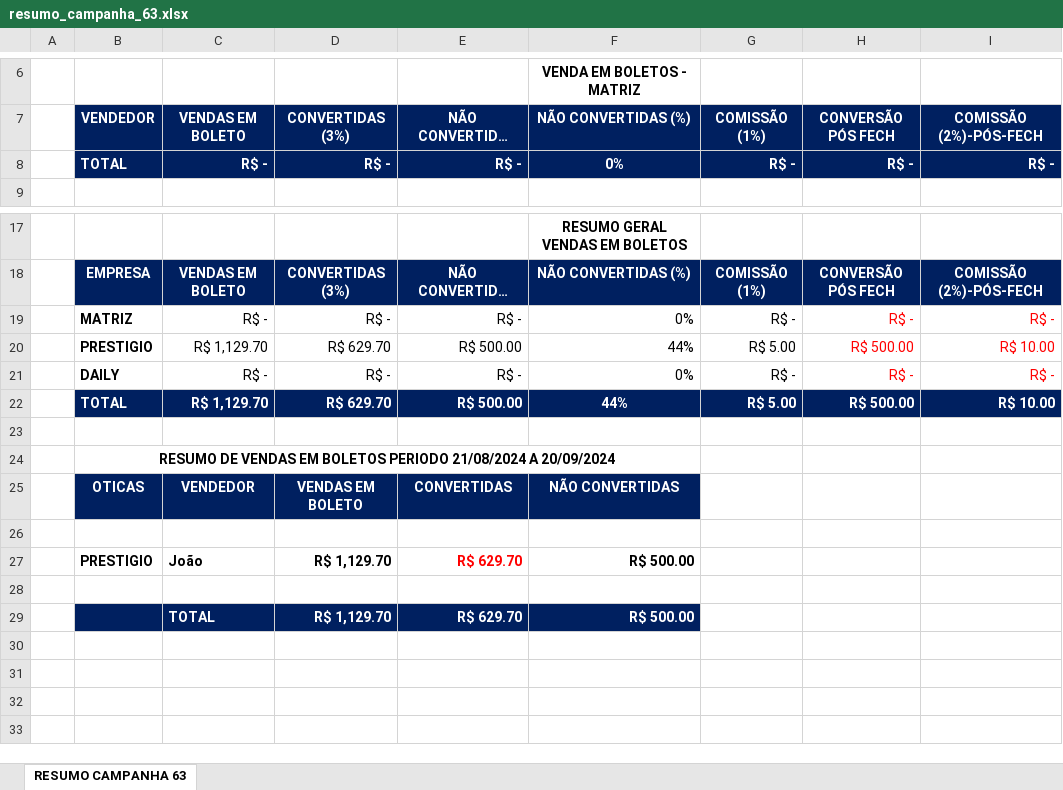
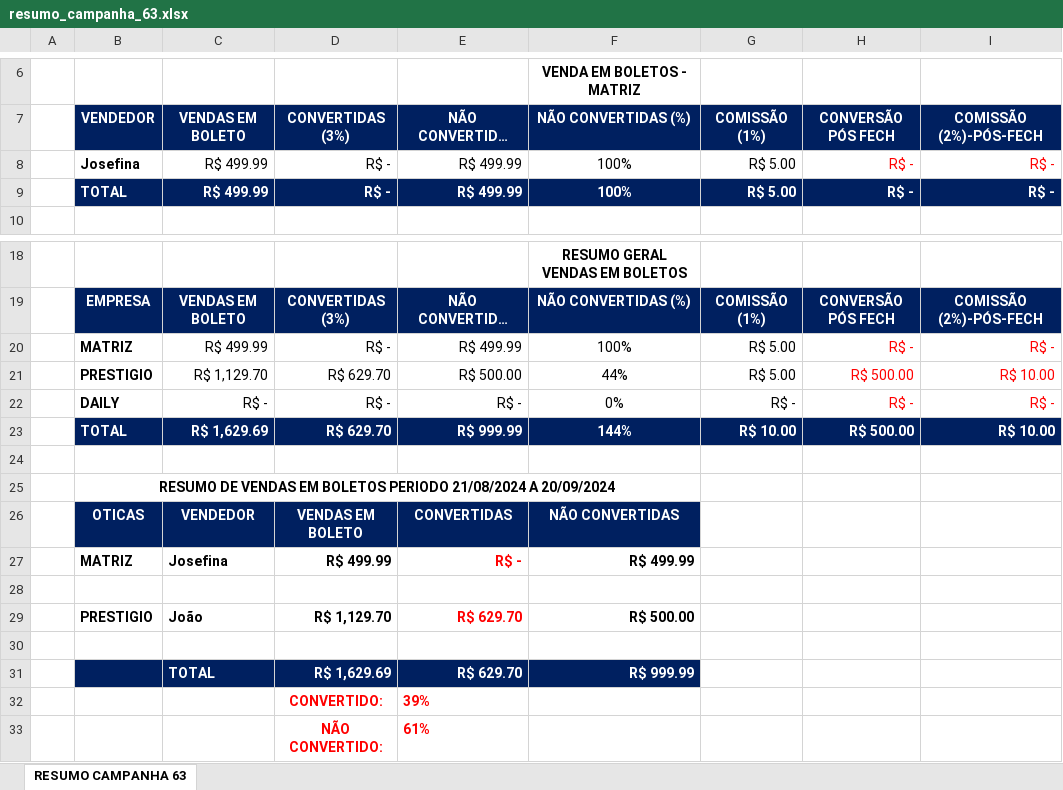
Before and after one commit to KaiqueWalkerRodrigues/GRNacoes, an Excel workbook: financeiro/resumo_campanha_63.xlsx, sheet RESUMO CAMPANHA 63, drawn as a sheet; only a part is shown, gaps mark what is left out; long unchanged cells end in …; values as stored, in another font and other column widths than the file's, no borders; addresses are those after the commit; the diff names each change by its address in the sheet, - before the commit and + after, or states it on an @@ line.

```diff
--- a/financeiro/resumo_campanha_63.xlsx (sheet RESUMO CAMPANHA 63)
+++ b/financeiro/resumo_campanha_63.xlsx (sheet RESUMO CAMPANHA 63)
+row 8:  | Josefina | R$ 499.99 | R$ - | R$ 499.99 | 100% | R$ 5.00 | R$ - | R$ -
-C9: R$ -
+C9: R$ 499.99
-E9: R$ -
+E9: R$ 499.99
-F9: 0%
+F9: 100%
-G9: R$ -
+G9: R$ 5.00
-C20: R$ -
+C20: R$ 499.99
-E20: R$ -
+E20: R$ 499.99
-F20: 0%
+F20: 100%
-F20:F22 alignment: right
+F20:F22 alignment: center
-G20: R$ -
+G20: R$ 5.00
-C23: R$ 1,129.70
+C23: R$ 1,629.69
-E23: R$ 500.00
+E23: R$ 999.99
-F23: 44%
+F23: 144%
-G23: R$ 5.00
+G23: R$ 10.00
+row 27:  | MATRIZ | Josefina | R$ 499.99 | R$ - | R$ 499.99
-D31: R$ 1,129.70
+D31: R$ 1,629.69
-F31: R$ 500.00
+F31: R$ 999.99
+row 32:  |  |  | CONVERTIDO: | 39%
+row 33:  |  |  | NÃO CONVERTIDO: | 61%
```
Also changed, not shown: compras/gerar_relatorio_fornecedores_2024.xlsx, 11 other files.
